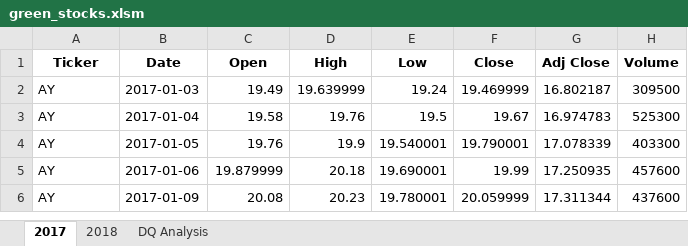
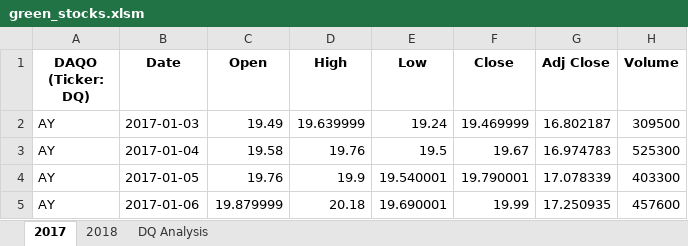
Before and after one commit to GrahamBurch/stock-analysis, an Excel workbook: green_stocks.xlsm, sheet 2017, drawn as a sheet; only a part is shown; the shorter side is filled out with more unchanged rows; values as stored, in another font and other column widths than the file's, no borders; the diff names each change by its address in the sheet, - before the commit and + after, or states it on an @@ line.

```diff
--- a/green_stocks.xlsm (sheet 2017)
+++ b/green_stocks.xlsm (sheet 2017)
-A1: Ticker
+A1: DAQO (Ticker: DQ)
```
Also changed, not shown: sheet DQ Analysis, sheet 2018.
